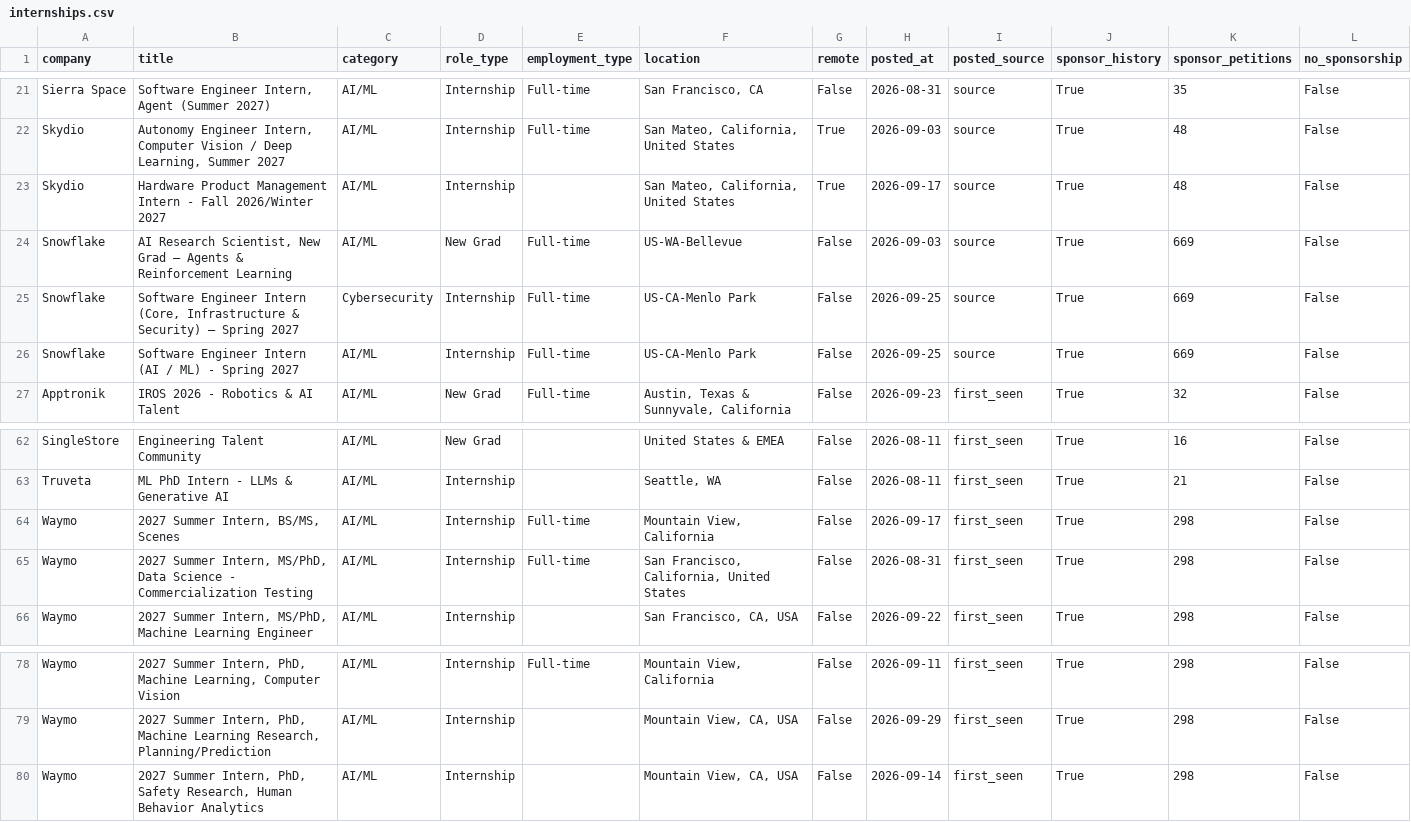
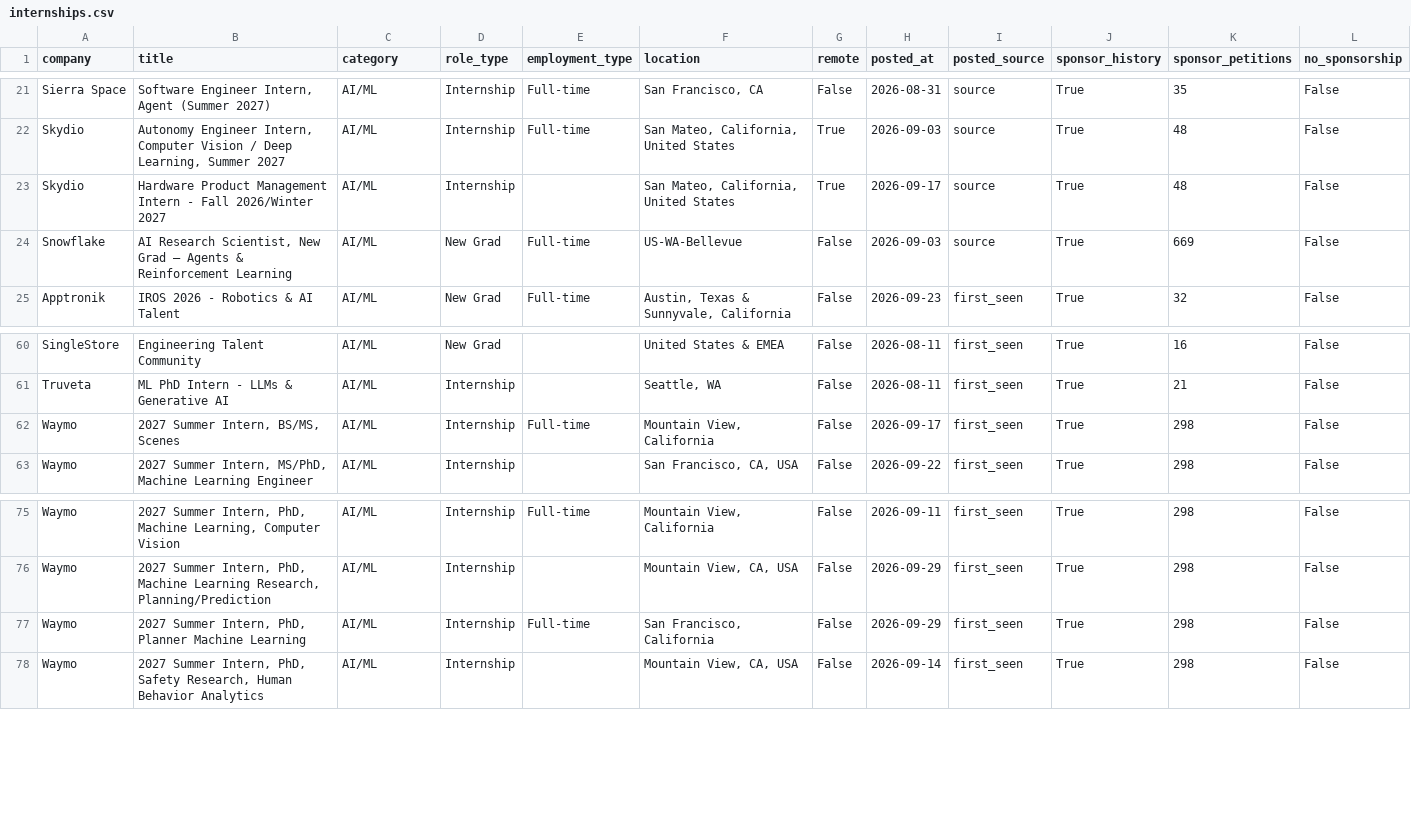
Before and after one commit to vamsiyanamadala/cyber-ai-internships, a CSV file: data/internships.csv, drawn as a sheet; only a part is shown, gaps mark what is left out; removed rows and columns are numbered as before the commit, all else as after; rows hold the shown columns only; the diff names each change by its address in the sheet, - before the commit and + after, or states it on an @@ line.

```diff
--- a/data/internships.csv
+++ b/data/internships.csv
-row 25: Snowflake | Software Engineer Intern (Core, Infrastructure & Security) — Spring 2027 | Cybersecurity | Internship | Full-time | US-CA-Menlo Park | False | 2026-09-25 | source | True | 669 | False
-row 26: Snowflake | Software Engineer Intern (AI / ML) - Spring 2027 | AI/ML | Internship | Full-time | US-CA-Menlo Park | False | 2026-09-25 | source | True | 669 | False
-row 65: Waymo | 2027 Summer Intern, MS/PhD, Data Science - Commercialization Testing | AI/ML | Internship | Full-time | San Francisco, California, United States | False | 2026-08-31 | first_seen | True | 298 | False
+row 77: Waymo | 2027 Summer Intern, PhD, Planner Machine Learning | AI/ML | Internship | Full-time | San Francisco, California | False | 2026-09-29 | first_seen | True | 298 | False
```
Also changed, not shown: 5 other files.
